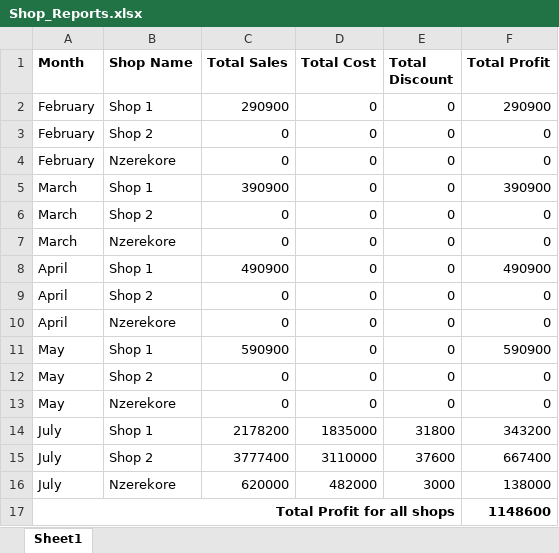
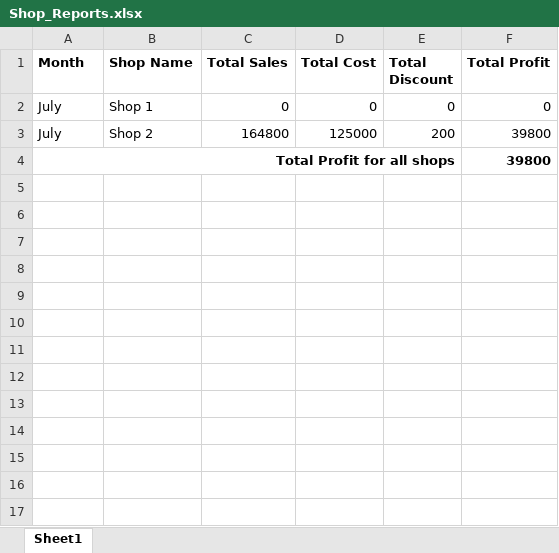
Before and after one commit to Muhamadekh/Inventory_manager, an Excel workbook: Shop_Reports.xlsx, sheet Sheet1, drawn as a sheet; values as stored, in another font and other column widths than the file's, no borders; removed rows and columns are numbered as before the commit, all else as after; the diff names each change by its address in the sheet, - before the commit and + after, or states it on an @@ line.

```diff
--- a/Shop_Reports.xlsx (sheet Sheet1)
+++ b/Shop_Reports.xlsx (sheet Sheet1)
-row 2: February | Shop 1 | 290900 | 0 | 0 | 290900
-A2 (Month): February
+A2 (Month): July
-B2 (Shop Name): Shop 2
+B2 (Shop Name): Shop 1
-row 4: February | Nzerekore | 0 | 0 | 0 | 0
-row 5: March | Shop 1 | 390900 | 0 | 0 | 390900
-row 6: March | Shop 2 | 0 | 0 | 0 | 0
-row 7: March | Nzerekore | 0 | 0 | 0 | 0
-row 8: April | Shop 1 | 490900 | 0 | 0 | 490900
-row 9: April | Shop 2 | 0 | 0 | 0 | 0
-row 10: April | Nzerekore | 0 | 0 | 0 | 0
-row 11: May | Shop 1 | 590900 | 0 | 0 | 590900
-row 12: May | Shop 2 | 0 | 0 | 0 | 0
-row 13: May | Nzerekore | 0 | 0 | 0 | 0
-row 14: July | Shop 1 | 2178200 | 1835000 | 31800 | 343200
-C3 (Total Sales): 3777400
+C3 (Total Sales): 164800
-D3 (Total Cost): 3110000
+D3 (Total Cost): 125000
-E3 (Total Discount): 37600
+E3 (Total Discount): 200
-F3 (Total Profit): 667400
+F3 (Total Profit): 39800
-row 16: July | Nzerekore | 620000 | 482000 | 3000 | 138000
-F4 (Total Profit): 1148600
+F4 (Total Profit): 39800
```
Also changed, not shown: 13 other files.
